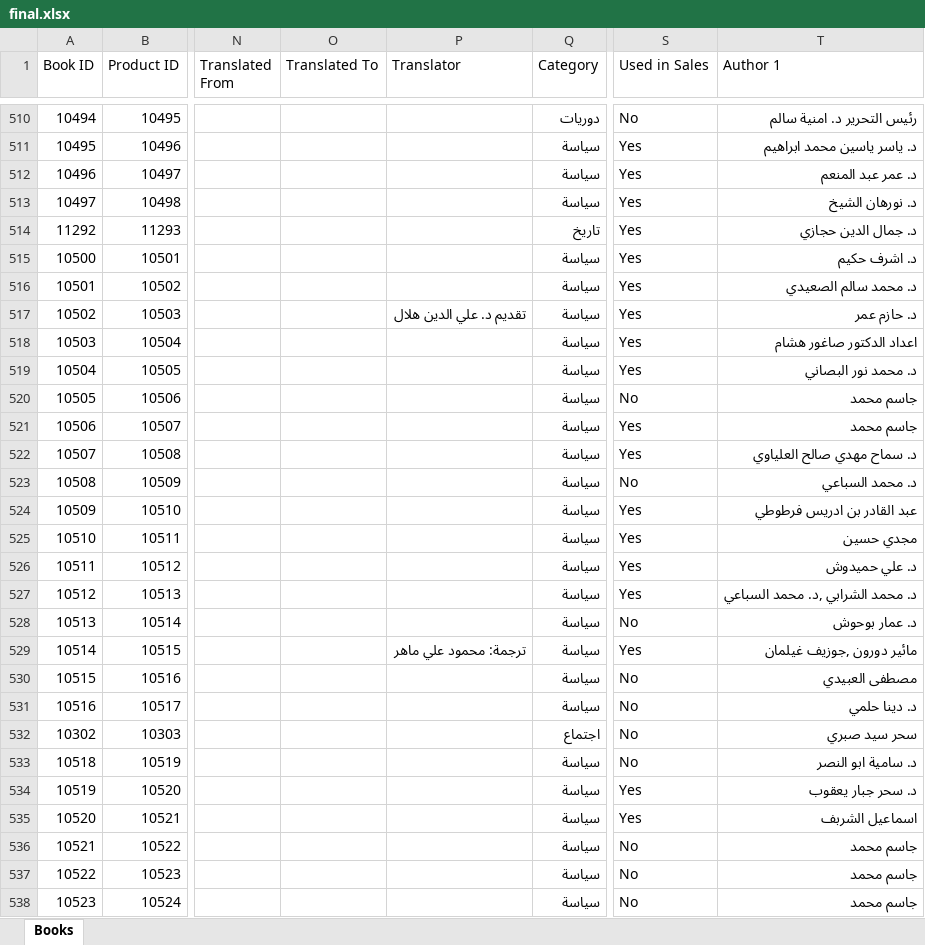
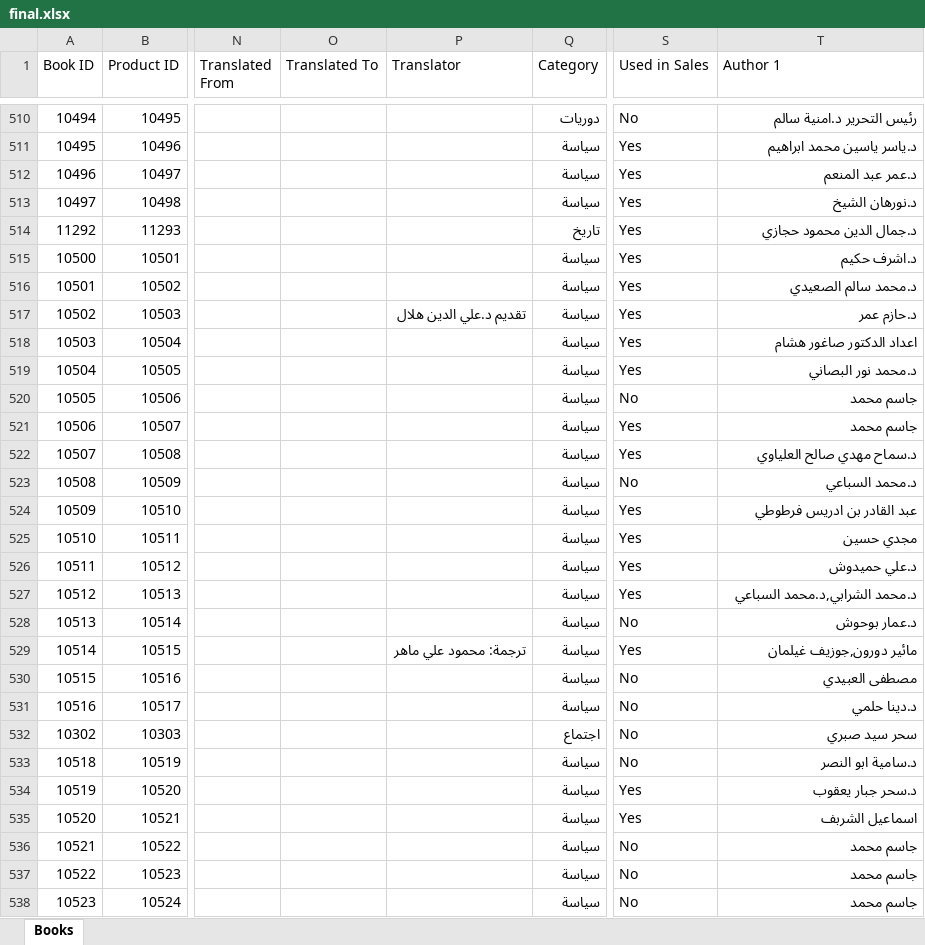
Before and after one commit to youssefelghalyb/accounting-pub, an Excel workbook: final.xlsx, sheet Books, drawn as a sheet; only a part is shown, gaps mark what is left out; values as stored, in another font and other column widths than the file's, no cell formats; charts and pictures and conditional formats not drawn; the diff covers the shown part only; the diff names each change by its address in the sheet, - before the commit and + after, or states it on an @@ line.

```diff
--- a/final.xlsx (sheet Books)
+++ b/final.xlsx (sheet Books)
-T510 (Author 1): رئيس التحرير د. امنية سالم
+T510 (Author 1): رئيس التحرير د.امنية سالم
-T511 (Author 1): د. ياسر ياسين محمد ابراهيم
+T511 (Author 1): د.ياسر ياسين محمد ابراهيم
-T512 (Author 1): د. عمر عبد المنعم
+T512 (Author 1): د.عمر عبد المنعم
-T513 (Author 1): د. نورهان الشيخ
+T513 (Author 1): د.نورهان الشيخ
-T514 (Author 1): د. جمال الدين حجازي
+T514 (Author 1): د.جمال الدين محمود حجازي
-T515 (Author 1): د. اشرف حكيم
+T515 (Author 1): د.اشرف حكيم
-T516 (Author 1): د. محمد سالم الصعيدي
+T516 (Author 1): د.محمد سالم الصعيدي
-P517 (Translator): تقديم د. علي الدين هلال
+P517 (Translator): تقديم د.علي الدين هلال
-T517 (Author 1): د. حازم عمر
+T517 (Author 1): د.حازم عمر
-T519 (Author 1): د. محمد نور البصاني
+T519 (Author 1): د.محمد نور البصاني
-T522 (Author 1): د. سماح مهدي صالح العلياوي
+T522 (Author 1): د.سماح مهدي صالح العلياوي
-T523 (Author 1): د. محمد السباعي
+T523 (Author 1): د.محمد السباعي
-T526 (Author 1): د. علي حميدوش
+T526 (Author 1): د.علي حميدوش
-T527 (Author 1): د. محمد الشرابي ,د. محمد السباعي
+T527 (Author 1): د.محمد الشرابي,د.محمد السباعي
-T528 (Author 1): د. عمار بوحوش
+T528 (Author 1): د.عمار بوحوش
-T529 (Author 1): مائير دورون ,جوزيف غيلمان
+T529 (Author 1): مائير دورون,جوزيف غيلمان
-T531 (Author 1): د. دينا حلمي
+T531 (Author 1): د.دينا حلمي
-T533 (Author 1): د. سامية ابو النصر
+T533 (Author 1): د.سامية ابو النصر
-T534 (Author 1): د. سحر جبار يعقوب
+T534 (Author 1): د.سحر جبار يعقوب
```
Also changed, not shown: 1 removed row and 1065 edited cells elsewhere in this sheet, cell formats, charts or pictures, 4 other files.
